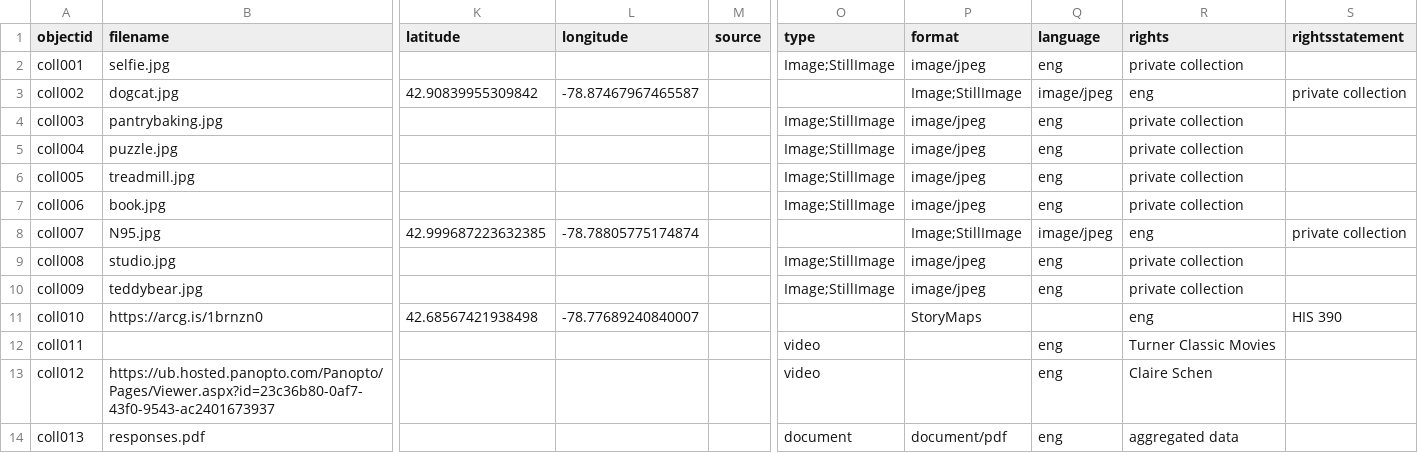
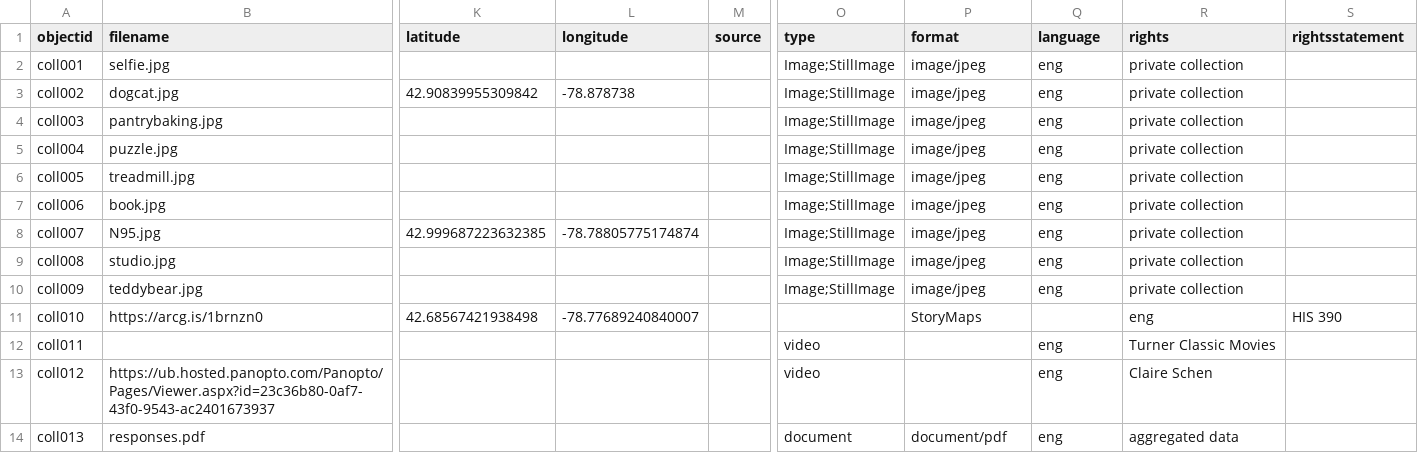
Before and after one commit to ClaireSchen/pandemic-demo, a CSV file: _data/pandemic-demo.csv, drawn as a sheet; only a part is shown, gaps mark what is left out; the diff names each change by its address in the sheet, - before the commit and + after, or states it on an @@ line.

Commit message:
fixed data back maybe

```diff
--- a/_data/pandemic-demo.csv
+++ b/_data/pandemic-demo.csv
-L3 (longitude): -78.87467967465587
+L3 (longitude): -78.878738
-O3 (type): (empty)
+O3 (type): Image;StillImage
-P3 (format): Image;StillImage
+P3 (format): image/jpeg
-Q3 (language): image/jpeg
+Q3 (language): eng
-R3 (rights): eng
+R3 (rights): private collection
-S3 (rightsstatement): private collection
+S3 (rightsstatement): (empty)
-O8 (type): (empty)
+O8 (type): Image;StillImage
-P8 (format): Image;StillImage
+P8 (format): image/jpeg
-Q8 (language): image/jpeg
+Q8 (language): eng
-R8 (rights): eng
+R8 (rights): private collection
-S8 (rightsstatement): private collection
+S8 (rightsstatement): (empty)
```
